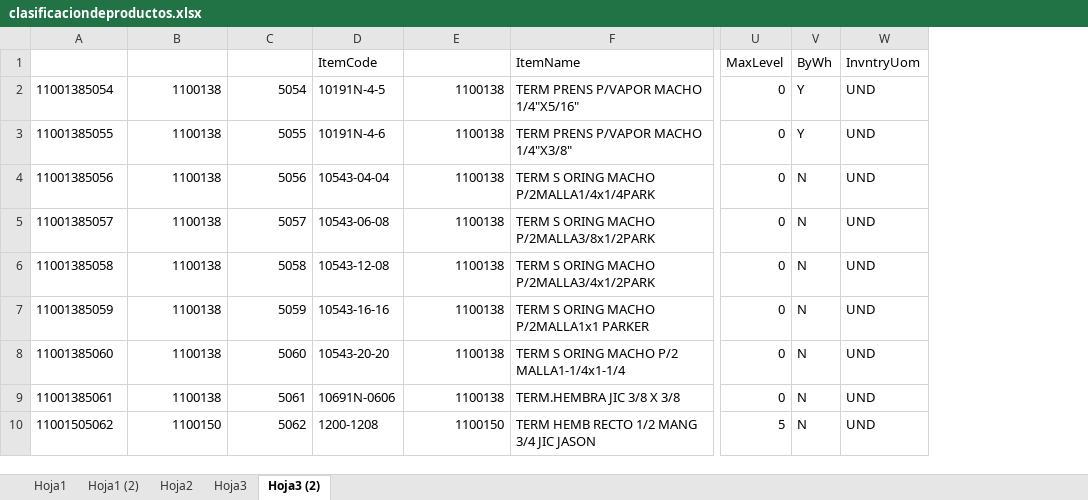
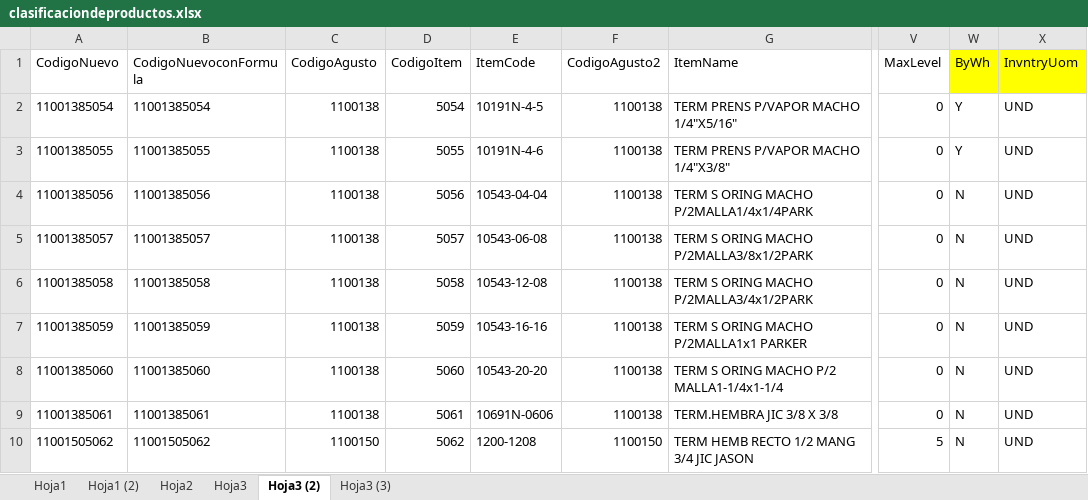
Before and after one commit to snvaquero/QueryPlantillaDTWCodigosNuevos, an Excel workbook: clasificaciondeproductos.xlsx, sheet Hoja3 (2), drawn as a sheet; only a part is shown, gaps mark what is left out; values as stored, in another font and other column widths than the file's, no borders; table styles not drawn; addresses are those after the commit; the diff names each change by its address in the sheet, - before the commit and + after, or states it on an @@ line.

```diff
--- a/clasificaciondeproductos.xlsx (sheet Hoja3 (2))
+++ b/clasificaciondeproductos.xlsx (sheet Hoja3 (2))
+sheet tab: Hoja3 (3)
+column B (CodigoNuevoconFormula), rows 2-10: 11001385054 | 11001385055 | 11001385056 | 11001385057 | 11001385058 | 11001385059 | 11001385060 | 11001385061 | 11001505062
-A1: (empty)
+A1: CodigoNuevo
-C1: (empty)
+C1: CodigoAgusto
-D1: (empty)
+D1: CodigoItem
-F1: (empty)
+F1: CodigoAgusto2
-W1:X1 fill: none
+W1:X1 fill: #FFFF00
```
Also changed, not shown: formulas that keep their value.
